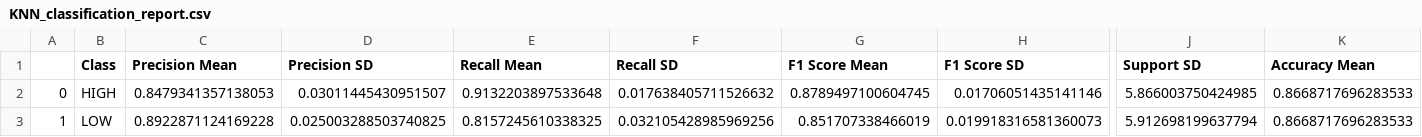
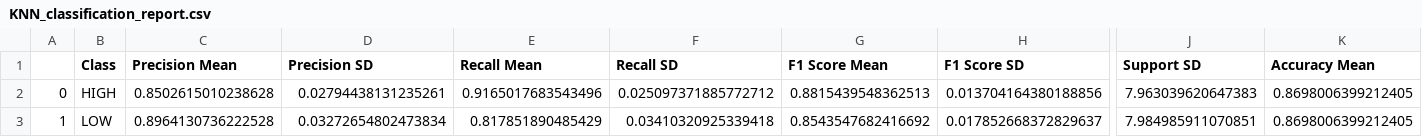
Before and after one commit to samuel-boobier/ML-MOFs, a CSV file: ML_MOFs/Results/ML_results/Classification/KNN_classification_report.csv, drawn as a sheet; only a part is shown, gaps mark what is left out; the diff covers the shown part only; the diff names each change by its address in the sheet, - before the commit and + after, or states it on an @@ line.

```diff
--- a/ML_MOFs/Results/ML_results/Classification/KNN_classification_report.csv
+++ b/ML_MOFs/Results/ML_results/Classification/KNN_classification_report.csv
-C2 (Precision Mean): 0.8479341357138053
+C2 (Precision Mean): 0.8502615010238628
-D2 (Precision SD): 0.03011445430951507
+D2 (Precision SD): 0.02794438131235261
-E2 (Recall Mean): 0.9132203897533648
+E2 (Recall Mean): 0.9165017683543496
-F2 (Recall SD): 0.017638405711526632
+F2 (Recall SD): 0.025097371885772712
-G2 (F1 Score Mean): 0.8789497100604745
+G2 (F1 Score Mean): 0.8815439548362513
-H2 (F1 Score SD): 0.01706051435141146
+H2 (F1 Score SD): 0.013704164380188856
-J2 (Support SD): 5.866003750424985
+J2 (Support SD): 7.963039620647383
-K2:K3 (Accuracy Mean): 0.8668717696283533
+K2:K3 (Accuracy Mean): 0.8698006399212405
-C3 (Precision Mean): 0.8922871124169228
+C3 (Precision Mean): 0.8964130736222528
-D3 (Precision SD): 0.025003288503740825
+D3 (Precision SD): 0.03272654802473834
-E3 (Recall Mean): 0.8157245610338325
+E3 (Recall Mean): 0.817851890485429
-F3 (Recall SD): 0.032105428985969256
+F3 (Recall SD): 0.03410320925339418
-G3 (F1 Score Mean): 0.851707338466019
+G3 (F1 Score Mean): 0.8543547682416692
-H3 (F1 Score SD): 0.019918316581360073
+H3 (F1 Score SD): 0.017852668372829637
-J3 (Support SD): 5.912698199637794
+J3 (Support SD): 7.984985911070851
```
Also changed, not shown: 6 edited cells elsewhere in this file, ML_MOFs/Results/ML_results/Classification/KNN_predictions.csv, ML_MOFs/Results/ML_results/Classification/KNN_roc.csv, 17 other files.
